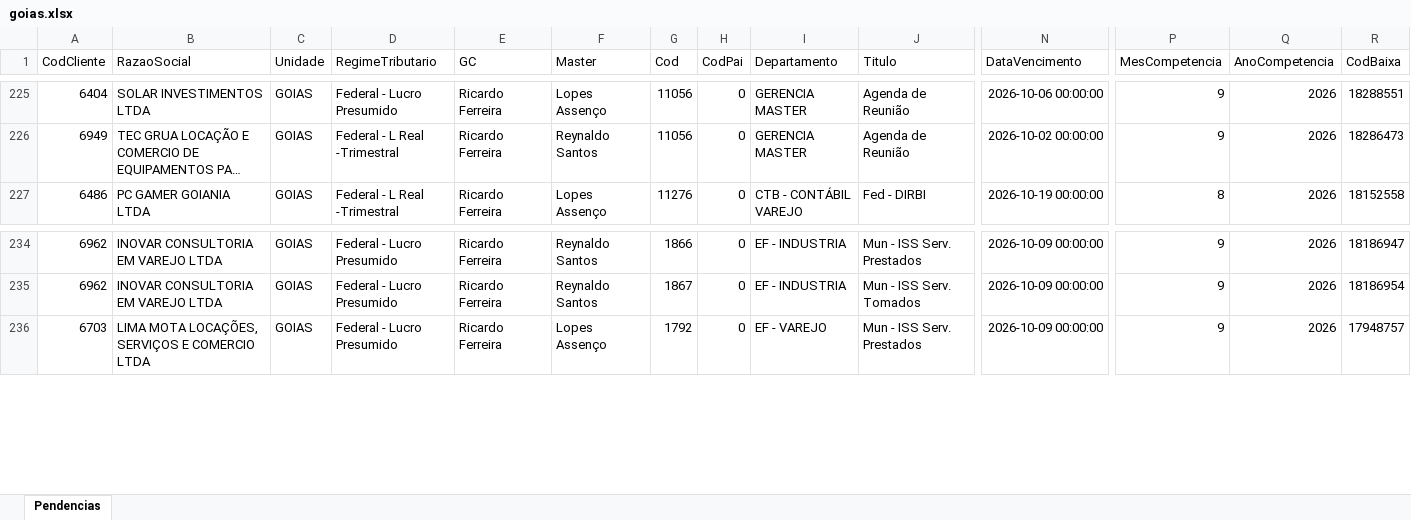
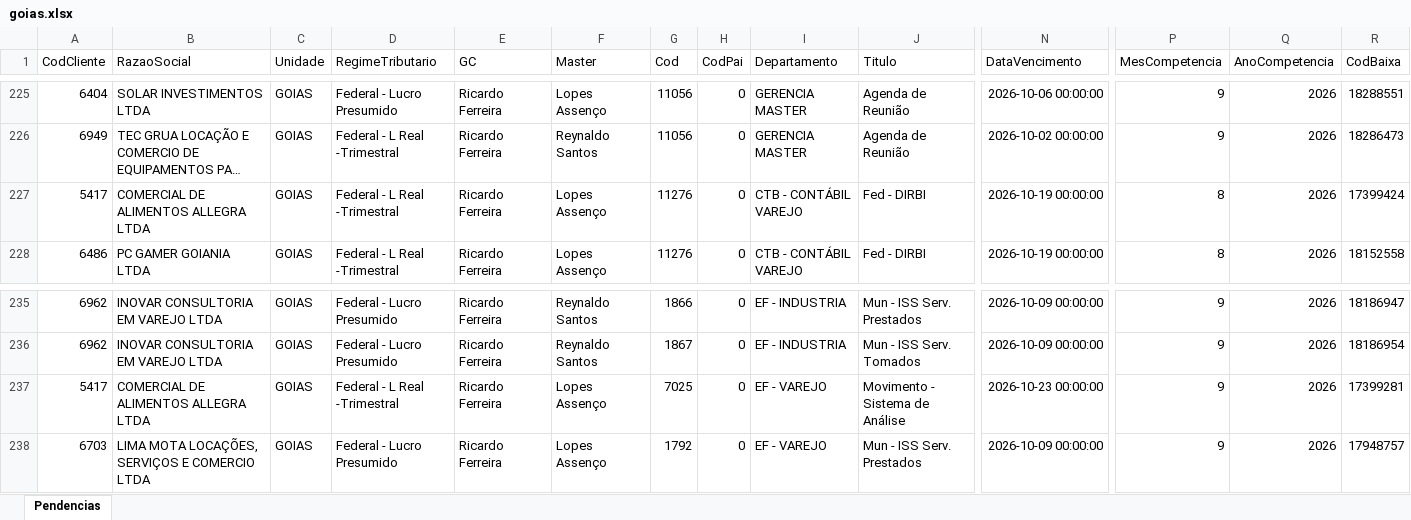
Before and after one commit to Controladoria-MG/Tarefas-baixadas, an Excel workbook: data/base/goias.xlsx, sheet Pendencias, drawn as a sheet; only a part is shown, gaps mark what is left out; long unchanged cells end in …; values as stored, in another font and other column widths than the file's, no borders; rows hold the shown columns only; the diff names each change by its address in the sheet, - before the commit and + after, or states it on an @@ line.

```diff
--- a/data/base/goias.xlsx (sheet Pendencias)
+++ b/data/base/goias.xlsx (sheet Pendencias)
+row 227: 5417 | COMERCIAL DE ALIMENTOS ALLEGRA LTDA | GOIAS | Federal - L Real -Trimestral | Ricardo Ferreira | Lopes Assenço | 11276 | 0 | CTB - CONTÁBIL VAREJO | Fed - DIRBI | 2026-10-19 00:00:00 | 8 | 2026 | 17399424
+row 237: 5417 | COMERCIAL DE ALIMENTOS ALLEGRA LTDA | GOIAS | Federal - L Real -Trimestral | Ricardo Ferreira | Lopes Assenço | 7025 | 0 | EF - VAREJO | Movimento - Sistema de Análise | 2026-10-23 00:00:00 | 9 | 2026 | 17399281
```
Also changed, not shown: data/base/rio_de_janeiro.xlsx, data/base/santos.xlsx, 2 other files.
